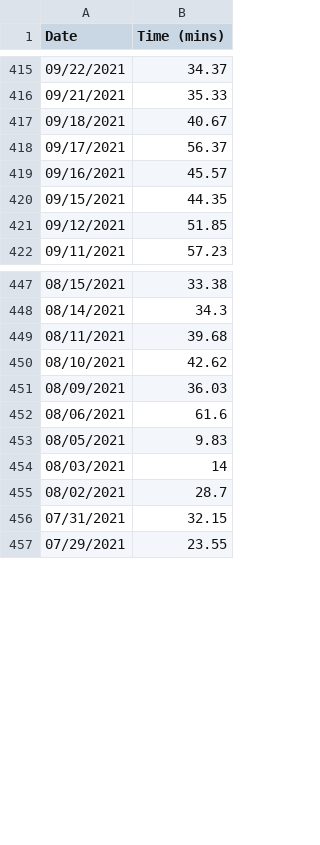
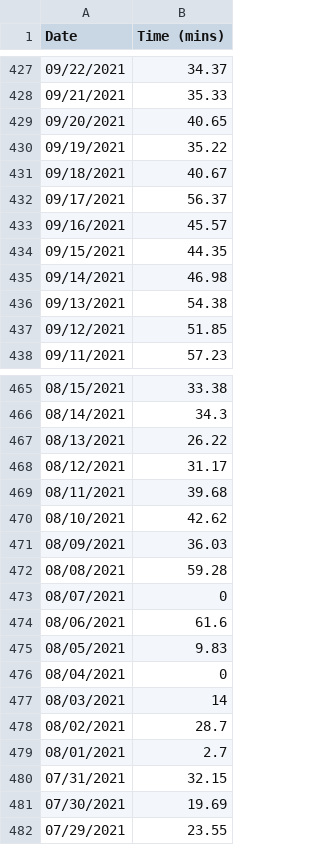
Before and after one commit to jhunschejones/Language-Learning-Tools, a CSV file: csv_dedup/all_anki.csv, drawn as a sheet; only a part is shown, gaps mark what is left out; the diff covers the shown part only.

```diff
--- a/csv_dedup/all_anki.csv
+++ b/csv_dedup/all_anki.csv
@@ -416,2 +428,4 @@ Date,Time (mins)
 09/21/2021,35.33
+09/20/2021,40.65
+09/19/2021,35.22
 09/18/2021,40.67
@@ -420,2 +434,4 @@ Date,Time (mins)
 09/15/2021,44.35
+09/14/2021,46.98
+09/13/2021,54.38
 09/12/2021,51.85
@@ -448,2 +466,4 @@ Date,Time (mins)
 08/14/2021,34.3
+08/13/2021,26.22
+08/12/2021,31.17
 08/11/2021,39.68
@@ -451,7 +471,12 @@ Date,Time (mins)
 08/09/2021,36.03
+08/08/2021,59.28
+08/07/2021,0
 08/06/2021,61.6
 08/05/2021,9.83
+08/04/2021,0
 08/03/2021,14
 08/02/2021,28.7
+08/01/2021,2.7
 07/31/2021,32.15
+07/30/2021,19.69
 07/29/2021,23.55
```
Also changed, not shown: 45 added rows elsewhere in this file, 1 other file.
